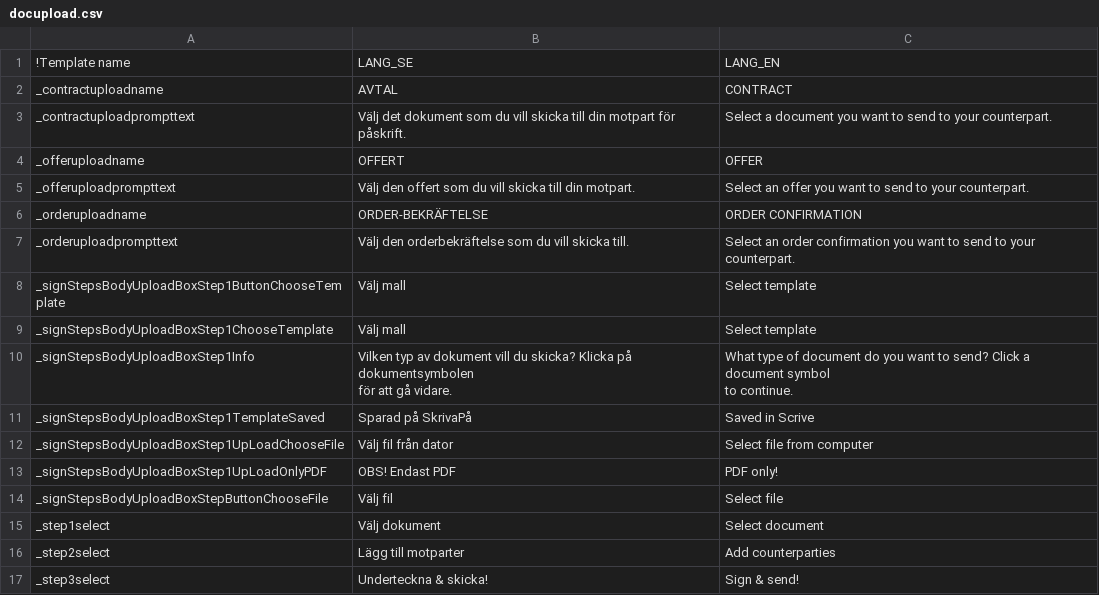
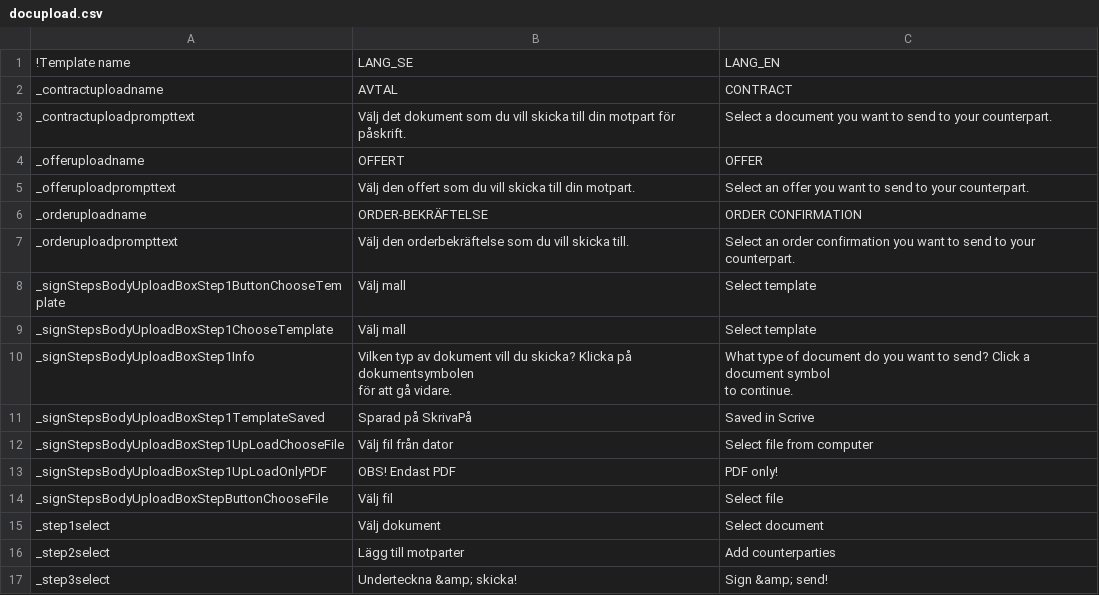
Before and after one commit to scrive/scrive-apidocs, a CSV file: texts/docpages/docupload.csv, drawn as a sheet.

Commit message:
Text fix

```diff
--- a/texts/docpages/docupload.csv
+++ b/texts/docpages/docupload.csv
@@ -18,2 +18,2 @@
 "_step2select","Lägg till motparter","Add counterparties"
-"_step3select","Underteckna & skicka!","Sign & send!"
+"_step3select","Underteckna &amp; skicka!","Sign &amp; send!"
```
